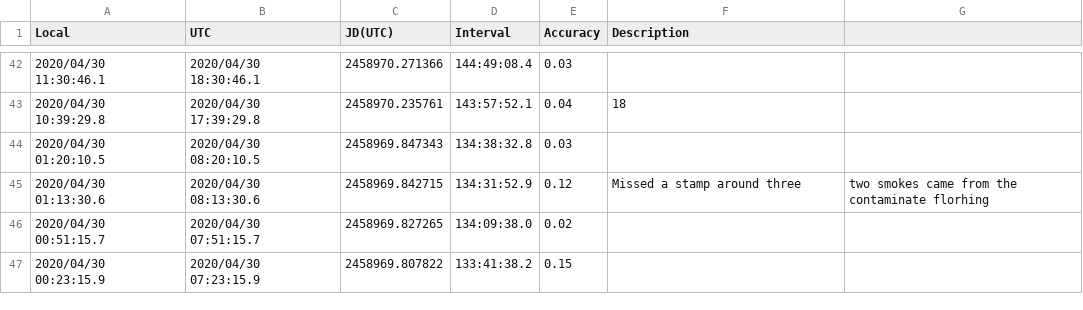
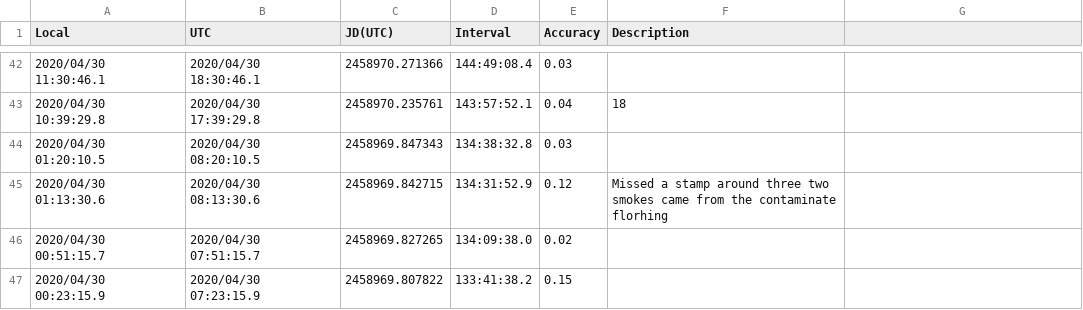
Before and after one commit to ckcole/smoke-data, a CSV file: data-2020-5-2.csv, drawn as a sheet; only a part is shown, gaps mark what is left out.

Commit message:
ingest csv and timestamp local

```diff
--- a/data-2020-5-2.csv
+++ b/data-2020-5-2.csv
@@ -44,3 +44,3 @@ Local,UTC,JD(UTC),Interval,Accuracy,Description
 2020/04/30 01:20:10.5,2020/04/30 08:20:10.5,2458969.847343,134:38:32.8,0.03,
-2020/04/30 01:13:30.6,2020/04/30 08:13:30.6,2458969.842715,134:31:52.9,0.12,Missed a stamp around three,  two smokes came from the contaminate florhing
+2020/04/30 01:13:30.6,2020/04/30 08:13:30.6,2458969.842715,134:31:52.9,0.12,Missed a stamp around three  two smokes came from the contaminate florhing
 2020/04/30 00:51:15.7,2020/04/30 07:51:15.7,2458969.827265,134:09:38.0,0.02,
```
